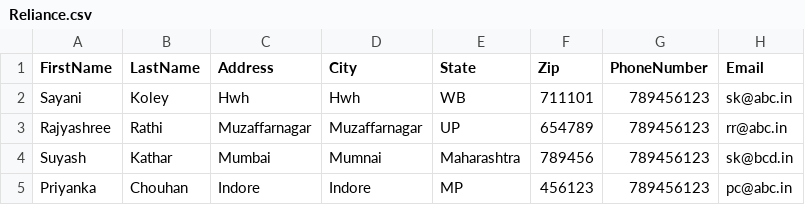
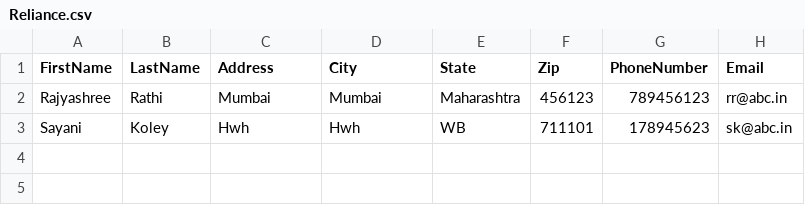
Before and after one commit to sayani2014/BridgeLabz_Address_Book_System, a CSV file: AddressBookSystem/src/AddressBookCSVOp/Reliance.csv, drawn as a sheet.

Commit message:
Ability to read and write address book with person details as json file

```diff
--- a/AddressBookSystem/src/AddressBookCSVOp/Reliance.csv
+++ b/AddressBookSystem/src/AddressBookCSVOp/Reliance.csv
@@ -1,5 +1,3 @@
 "FirstName","LastName","Address","City","State","Zip","PhoneNumber","Email"
-"Sayani","Koley","Hwh","Hwh","WB","711101","789456123","sk@abc.in"
-"Rajyashree","Rathi","Muzaffarnagar","Muzaffarnagar","UP","654789","789456123","rr@abc.in"
-"Suyash","Kathar","Mumbai","Mumnai","Maharashtra","789456","789456123","sk@bcd.in"
-"Priyanka","Chouhan","Indore","Indore","MP","456123","789456123","pc@abc.in"
+"Rajyashree","Rathi","Mumbai","Mumbai","Maharashtra","456123","789456123","rr@abc.in"
+"Sayani","Koley","Hwh","Hwh","WB","711101","178945623","sk@abc.in"
```
Also changed, not shown: AddressBookSystem/src/AddressBookCSVOp/Infosys.csv, 24 other files.
